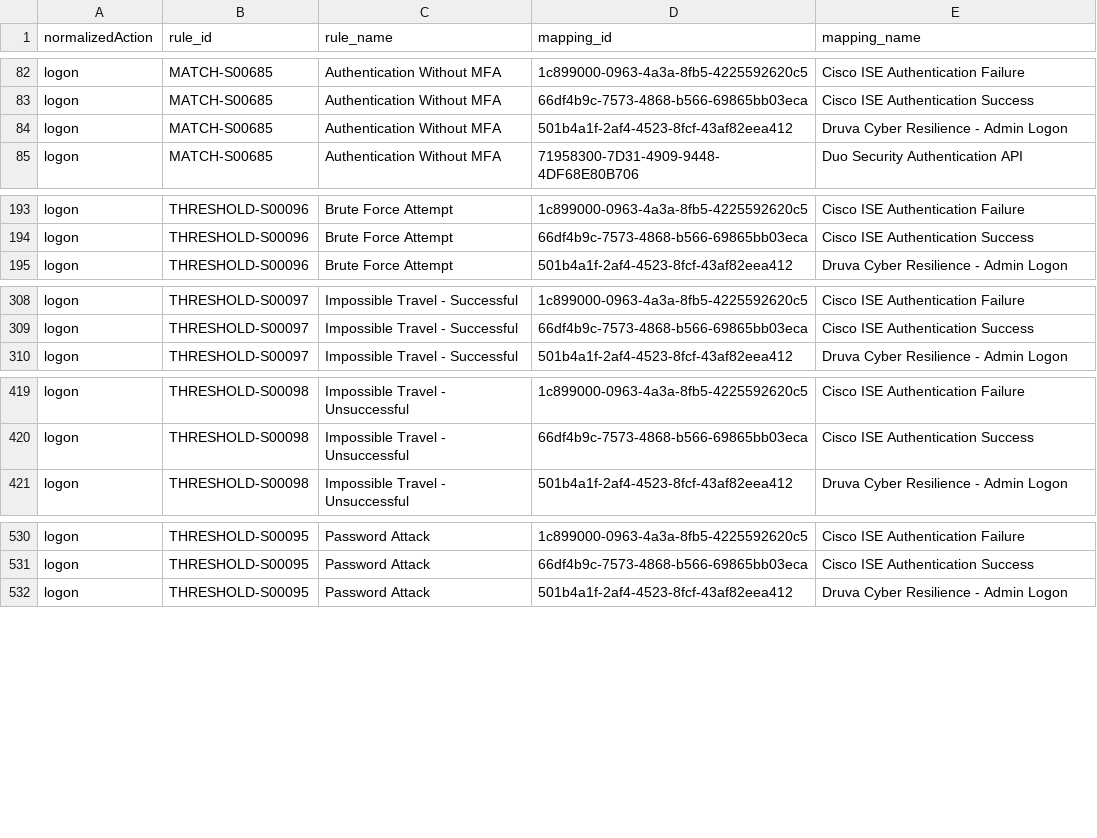
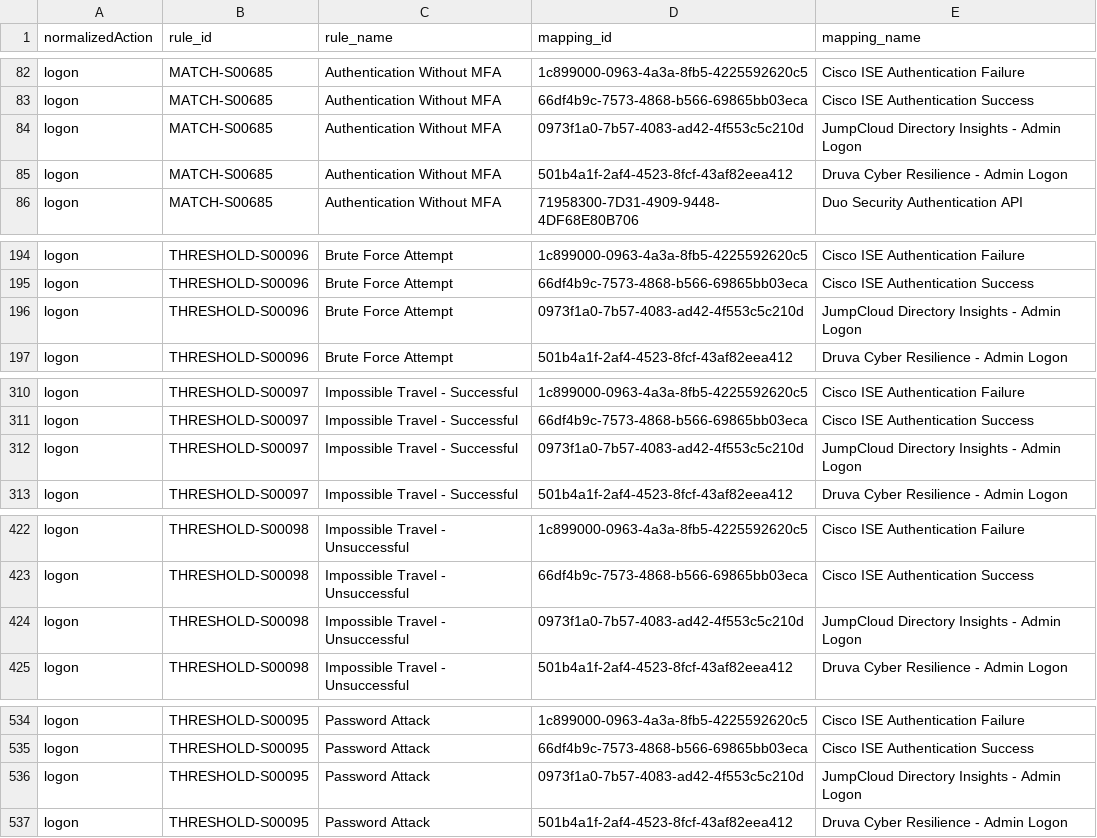
Before and after one commit to SumoLogic/cloud-siem-content-catalog, a CSV file: rules/auth_rules.csv, drawn as a sheet; only a part is shown, gaps mark what is left out; the diff covers the shown part only.

```diff
--- a/rules/auth_rules.csv
+++ b/rules/auth_rules.csv
@@ -83,2 +83,3 @@
 "logon","MATCH-S00685","Authentication Without MFA","66df4b9c-7573-4868-b566-69865bb03eca","Cisco ISE Authentication Success"
+"logon","MATCH-S00685","Authentication Without MFA","0973f1a0-7b57-4083-ad42-4f553c5c210d","JumpCloud Directory Insights - Admin Logon"
 "logon","MATCH-S00685","Authentication Without MFA","501b4a1f-2af4-4523-8fcf-43af82eea412","Druva Cyber Resilience - Admin Logon"
@@ -194,2 +195,3 @@
 "logon","THRESHOLD-S00096","Brute Force Attempt","66df4b9c-7573-4868-b566-69865bb03eca","Cisco ISE Authentication Success"
+"logon","THRESHOLD-S00096","Brute Force Attempt","0973f1a0-7b57-4083-ad42-4f553c5c210d","JumpCloud Directory Insights - Admin Logon"
 "logon","THRESHOLD-S00096","Brute Force Attempt","501b4a1f-2af4-4523-8fcf-43af82eea412","Druva Cyber Resilience - Admin Logon"
@@ -309,2 +311,3 @@
 "logon","THRESHOLD-S00097","Impossible Travel - Successful","66df4b9c-7573-4868-b566-69865bb03eca","Cisco ISE Authentication Success"
+"logon","THRESHOLD-S00097","Impossible Travel - Successful","0973f1a0-7b57-4083-ad42-4f553c5c210d","JumpCloud Directory Insights - Admin Logon"
 "logon","THRESHOLD-S00097","Impossible Travel - Successful","501b4a1f-2af4-4523-8fcf-43af82eea412","Druva Cyber Resilience - Admin Logon"
@@ -420,2 +423,3 @@
 "logon","THRESHOLD-S00098","Impossible Travel - Unsuccessful","66df4b9c-7573-4868-b566-69865bb03eca","Cisco ISE Authentication Success"
+"logon","THRESHOLD-S00098","Impossible Travel - Unsuccessful","0973f1a0-7b57-4083-ad42-4f553c5c210d","JumpCloud Directory Insights - Admin Logon"
 "logon","THRESHOLD-S00098","Impossible Travel - Unsuccessful","501b4a1f-2af4-4523-8fcf-43af82eea412","Druva Cyber Resilience - Admin Logon"
@@ -531,2 +535,3 @@
 "logon","THRESHOLD-S00095","Password Attack","66df4b9c-7573-4868-b566-69865bb03eca","Cisco ISE Authentication Success"
+"logon","THRESHOLD-S00095","Password Attack","0973f1a0-7b57-4083-ad42-4f553c5c210d","JumpCloud Directory Insights - Admin Logon"
 "logon","THRESHOLD-S00095","Password Attack","501b4a1f-2af4-4523-8fcf-43af82eea412","Druva Cyber Resilience - Admin Logon"
```
Also changed, not shown: 2 added rows elsewhere in this file, rules/rules.csv, 56 other files.
